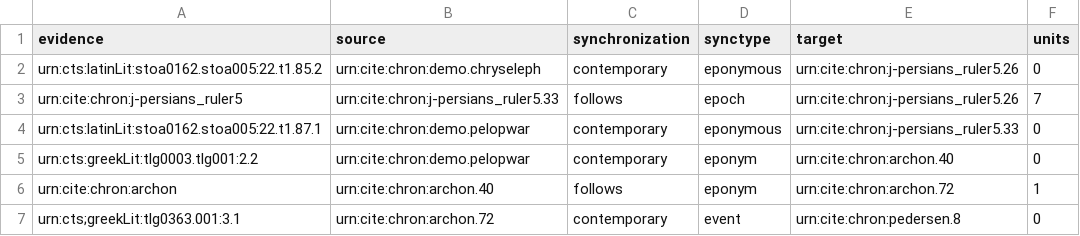
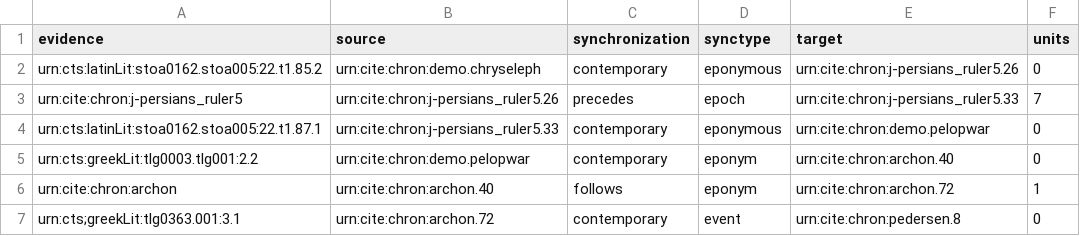
Before and after one commit to neelsmith/chronicles, a CSV file: src/main/webapp/chronologies/phidias.csv, drawn as a sheet.

Commit message:
Update phidias.csv.

```diff
--- a/src/main/webapp/chronologies/phidias.csv
+++ b/src/main/webapp/chronologies/phidias.csv
@@ -2,4 +2,4 @@ evidence,source,synchronization,synctype,target,units
 urn:cts:latinLit:stoa0162.stoa005:22.t1.85.2,urn:cite:chron:demo.chryseleph,contemporary,eponymous,urn:cite:chron:j-persians_ruler5.26,0
-urn:cite:chron:j-persians_ruler5,urn:cite:chron:j-persians_ruler5.33,follows,epoch,urn:cite:chron:j-persians_ruler5.26,7
-urn:cts:latinLit:stoa0162.stoa005:22.t1.87.1,urn:cite:chron:demo.pelopwar,contemporary,eponymous,urn:cite:chron:j-persians_ruler5.33,0
+urn:cite:chron:j-persians_ruler5,urn:cite:chron:j-persians_ruler5.26,precedes,epoch,urn:cite:chron:j-persians_ruler5.33,7
+urn:cts:latinLit:stoa0162.stoa005:22.t1.87.1,urn:cite:chron:j-persians_ruler5.33,contemporary,eponymous,urn:cite:chron:demo.pelopwar,0
 urn:cts:greekLit:tlg0003.tlg001:2.2,urn:cite:chron:demo.pelopwar,contemporary,eponym,urn:cite:chron:archon.40,0
```
